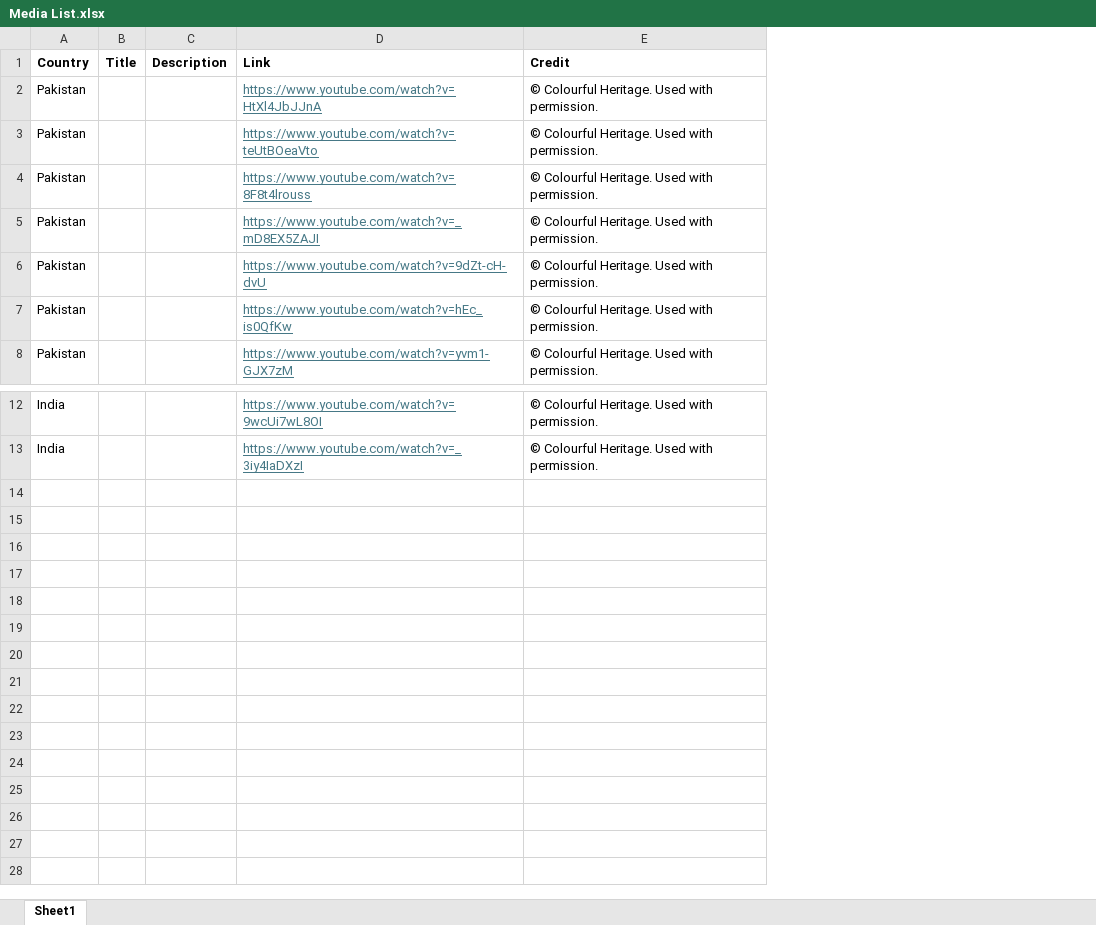
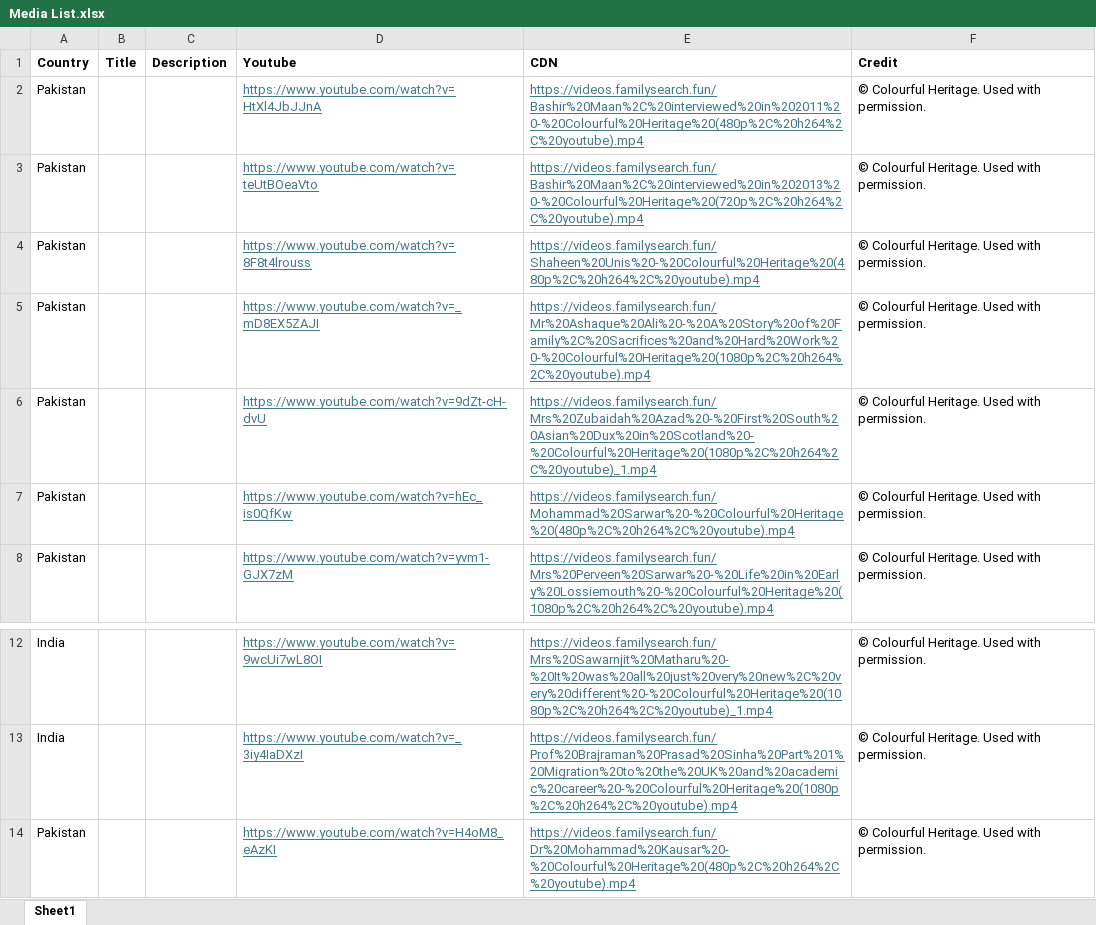
Before and after one commit to dornellesda/commonwealth-explorer, an Excel workbook: media/Media List.xlsx, sheet Sheet1, drawn as a sheet; only a part is shown, gaps mark what is left out; values as stored, in another font and other column widths than the file's, no borders; the diff names each change by its address in the sheet, - before the commit and + after, or states it on an @@ line.

```diff
--- a/media/Media List.xlsx (sheet Sheet1)
+++ b/media/Media List.xlsx (sheet Sheet1)
+column E (CDN), rows 2-8: https://videos.familysearch.fun/Bashir%20Maan%2C%20interviewed%20in%202011%20-%20Colourful%20Heritage%20(480p%2C%20h264%2C%20youtube).mp4 | https://videos.familysearch.fun/Bashir%20Maan%2C%20interviewed%20in%202013%20-%20Colourful%20Heritage%20(720p%2C%20h264%2C%20youtube).mp4 | https://videos.familysearch.fun/Shaheen%20Unis%20-%20Colourful%20Heritage%20(480p%2C%20h264%2C%20youtube).mp4 | https://videos.familysearch.fun/Mr%20Ashaque%20Ali%20-%20A%20Story%20of%20Family%2C%20Sacrifices%20and%20Hard%20Work%20-%20Colourful%20Heritage%20(1080p%2C%20h264%2C%20youtube).mp4 | https://videos.familysearch.fun/Mrs%20Zubaidah%20Azad%20-%20First%20South%20Asian%20Dux%20in%20Scotland%20-%20Colourful%20Heritage%20(1080p%2C%20h264%2C%20youtube)_1.mp4 | https://videos.familysearch.fun/Mohammad%20Sarwar%20-%20Colourful%20Heritage%20(480p%2C%20h264%2C%20youtube).mp4 | https://videos.familysearch.fun/Mrs%20Perveen%20Sarwar%20-%20Life%20in%20Early%20Lossiemouth%20-%20Colourful%20Heritage%20(1080p%2C%20h264%2C%20youtube).mp4; rows 12-13: https://videos.familysearch.fun/Mrs%20Sawarnjit%20Matharu%20-%20It%20was%20all%20just%20very%20new%2C%20very%20different%20-%20Colourful%20Heritage%20(1080p%2C%20h264%2C%20youtube)_1.mp4 | https://videos.familysearch.fun/Prof%20Brajraman%20Prasad%20Sinha%20Part%201%20Migration%20to%20the%20UK%20and%20academic%20career%20-%20Colourful%20Heritage%20(1080p%2C%20h264%2C%20youtube).mp4
-D1: Link
+D1: Youtube
+row 14: Pakistan |  |  | https://www.youtube.com/watch?v=H4oM8_eAzKI | https://videos.familysearch.fun/Dr%20Mohammad%20Kausar%20-%20Colourful%20Heritage%20(480p%2C%20h264%2C%20youtube).mp4 | © Colourful Heritage. Used with permission.
```
Also changed, not shown: 7 other files.
